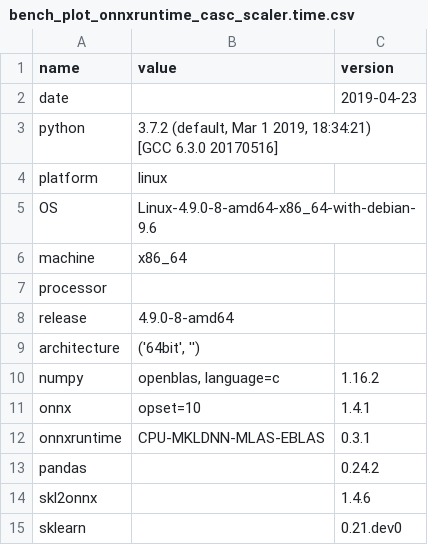
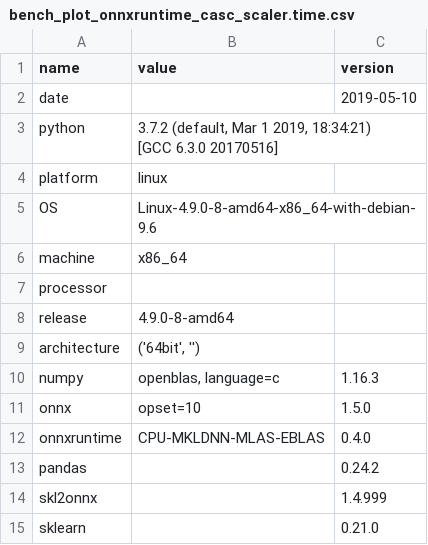
Before and after one commit to sdpython/_benchmarks, a CSV file: onnx/results/bench_plot_onnxruntime_casc_scaler.time.csv, drawn as a sheet.

```diff
--- a/onnx/results/bench_plot_onnxruntime_casc_scaler.time.csv
+++ b/onnx/results/bench_plot_onnxruntime_casc_scaler.time.csv
@@ -1,3 +1,3 @@
 name,value,version
-date,,2019-04-23
+date,,2019-05-10
 python,"3.7.2 (default, Mar  1 2019, 18:34:21)
@@ -10,7 +10,7 @@ release,4.9.0-8-amd64,
 architecture,"('64bit', '')",
-numpy,"openblas, language=c",1.16.2
-onnx,opset=10,1.4.1
-onnxruntime,CPU-MKLDNN-MLAS-EBLAS,0.3.1
+numpy,"openblas, language=c",1.16.3
+onnx,opset=10,1.5.0
+onnxruntime,CPU-MKLDNN-MLAS-EBLAS,0.4.0
 pandas,,0.24.2
-skl2onnx,,1.4.6
-sklearn,,0.21.dev0
+skl2onnx,,1.4.999
+sklearn,,0.21.0
```
Also changed, not shown: onnx/results/bench_plot_onnxruntime_casc_scaler.perf.csv, onnx/results/bench_plot_skl2onnx_unittest.time.csv, 1 other file.
